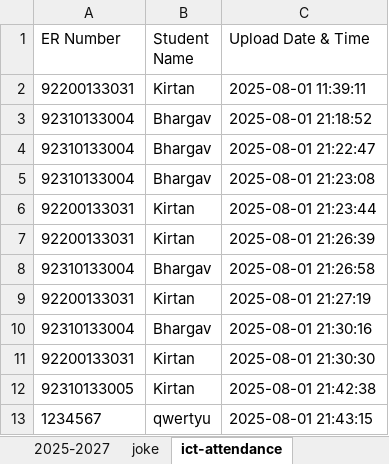
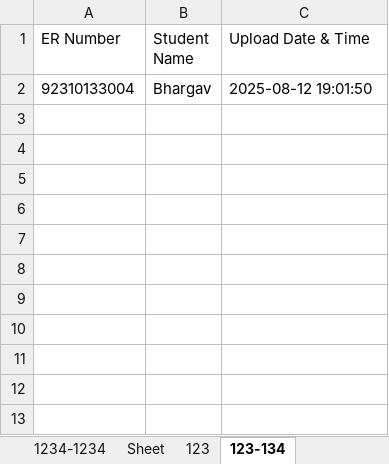
Before and after one commit to BhargavBhalodiya04/Attendance-System, an Excel workbook: students.xlsx, sheet 123-134, drawn as a sheet; values as stored, in another font and other column widths than the file's, no borders; removed rows and columns are numbered as before the commit, all else as after; the diff names each change by its address in the sheet, - before the commit and + after, or states it on an @@ line.

```diff
--- a/students.xlsx (sheet 123-134)
+++ b/students.xlsx (sheet 123-134)
-sheet tab: 2025-2027
+sheet tab: Sheet
-sheet tab: joke
+sheet tab: 123
-sheet tab: ict-attendance
+sheet tab: 123-134
-row 2: 92200133031 | Kirtan | 2025-08-01 11:39:11
-C2 (Upload Date & Time): 2025-08-01 21:18:52
+C2 (Upload Date & Time): 2025-08-12 19:01:50
-row 4: 92310133004 | Bhargav | 2025-08-01 21:22:47
-row 5: 92310133004 | Bhargav | 2025-08-01 21:23:08
-row 6: 92200133031 | Kirtan | 2025-08-01 21:23:44
-row 7: 92200133031 | Kirtan | 2025-08-01 21:26:39
-row 8: 92310133004 | Bhargav | 2025-08-01 21:26:58
-row 9: 92200133031 | Kirtan | 2025-08-01 21:27:19
-row 10: 92310133004 | Bhargav | 2025-08-01 21:30:16
-row 11: 92200133031 | Kirtan | 2025-08-01 21:30:30
-row 12: 92310133005 | Kirtan | 2025-08-01 21:42:38
-row 13: 1234567 | qwertyu | 2025-08-01 21:43:15
```
Also changed, not shown: sheet 2025-2026, sheet 1234-1234, sheet Sheet, sheet 123, other sheet tabs, 6 other files.
